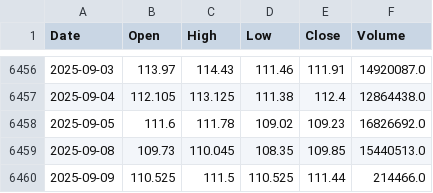
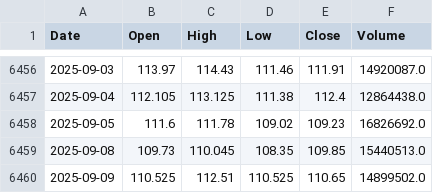
Before and after one commit to NewCity250/Finance-Data-Gathering-Agent, a CSV file: data/XOM_prices.csv, drawn as a sheet; only a part is shown, gaps mark what is left out.

Commit message:
Update data

```diff
--- a/data/XOM_prices.csv
+++ b/data/XOM_prices.csv
@@ -6459,2 +6459,2 @@ Date,Open,High,Low,Close,Volume
 2025-09-08,109.73,110.045,108.35,109.85,15440513.0
-2025-09-09,110.525,111.5,110.525,111.44,214466.0
+2025-09-09,110.525,112.51,110.525,110.65,14899502.0
```
Also changed, not shown: data/CVX_prices.csv.
